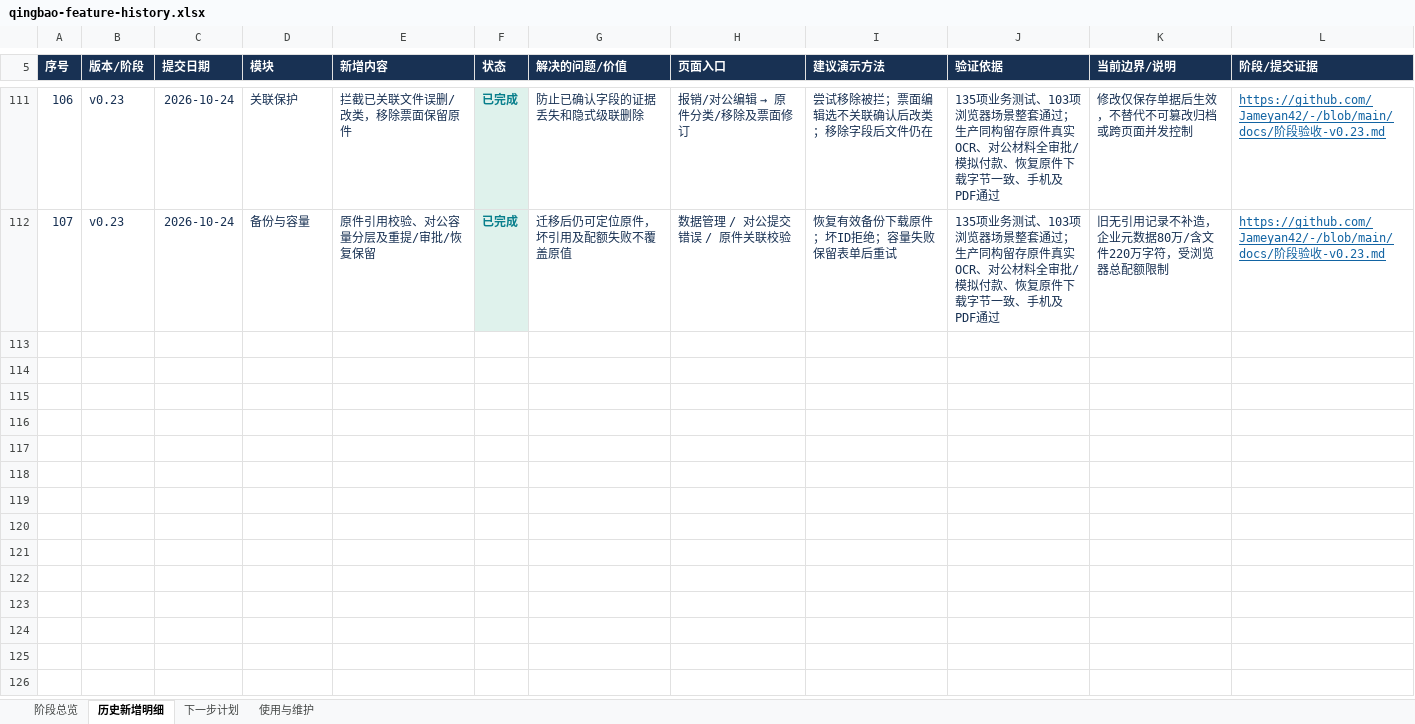
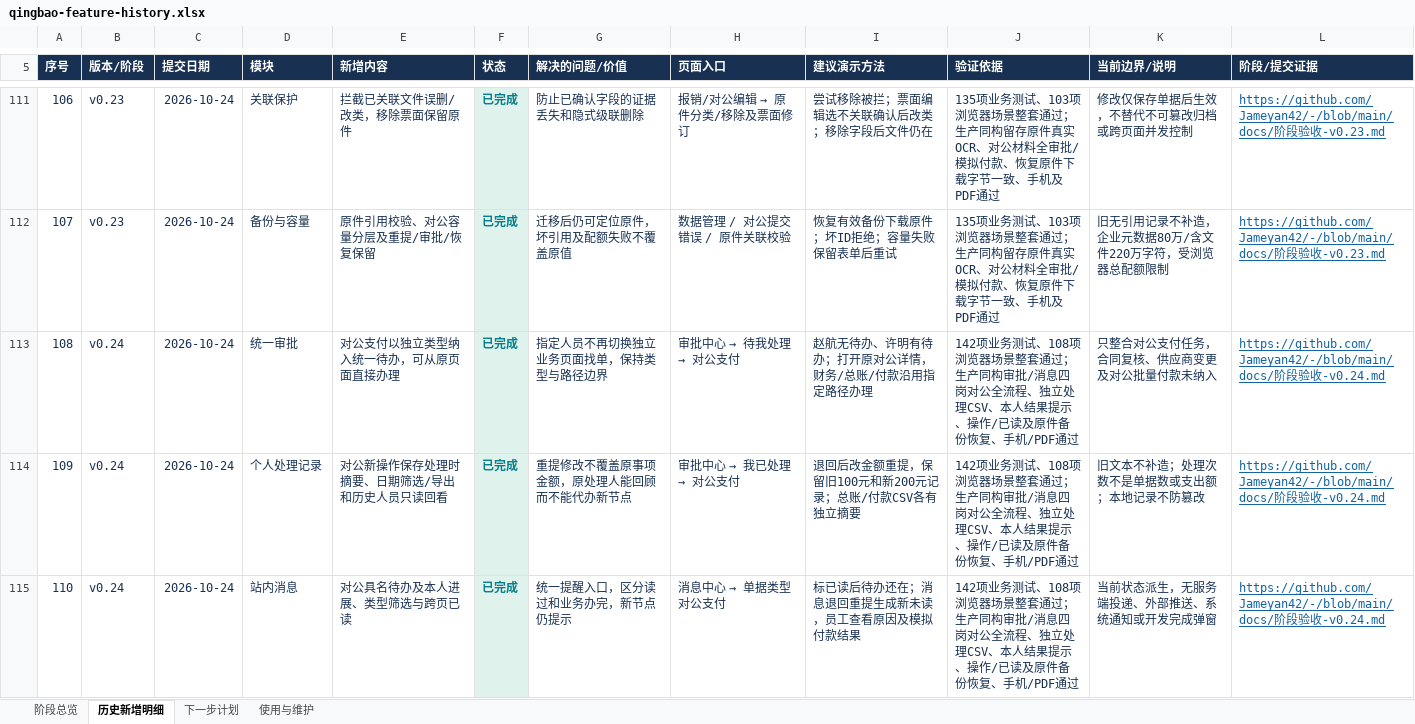
Before and after one commit to Jameyan42/-, an Excel workbook: deliverables/qingbao-feature-history.xlsx, sheet 历史新增明细, drawn as a sheet; only a part is shown, gaps mark what is left out; values as stored, in another font and other column widths than the file's, no borders; table styles not drawn; the diff covers the shown part only; the diff names each change by its address in the sheet, - before the commit and + after, or states it on an @@ line.

Commit message:
Record v0.24 delivery in feature history workbook

```diff
--- a/deliverables/qingbao-feature-history.xlsx (sheet 历史新增明细)
+++ b/deliverables/qingbao-feature-history.xlsx (sheet 历史新增明细)
+row 113: 108 | v0.24 | 2026-10-24 | 统一审批 | 对公支付以独立类型纳入统一待办，可从原页面直接办理 | 已完成 | 指定人员不再切换独立业务页面找单，保持类型与路径边界 | 审批中心 → 待我处理 → 对公支付 | 赵航无待办、许明有待办；打开原对公详情，财务/总账/付款沿用指定路径办理 | 142项业务测试、108项浏览器场景整套通过；生产同构审批/消息四岗对公全流程、独立处理CSV、本人结果提示、操作/已读及原件备份恢复、手机/PDF通过 | 只整合对公支付任务，合同复核、供应商变更及对公批量付款未纳入 | https://github.com/Jameyan42/-/blob/main/docs/阶段验收-v0.24.md
+row 114: 109 | v0.24 | 2026-10-24 | 个人处理记录 | 对公新操作保存处理时摘要、日期筛选/导出和历史人员只读回看 | 已完成 | 重提修改不覆盖原事项金额，原处理人能回顾而不能代办新节点 | 审批中心 → 我已处理 → 对公支付 | 退回后改金额重提，保留旧100元和新200元记录；总账/付款CSV各有独立摘要 | 142项业务测试、108项浏览器场景整套通过；生产同构审批/消息四岗对公全流程、独立处理CSV、本人结果提示、操作/已读及原件备份恢复、手机/PDF通过 | 旧文本不补造；处理次数不是单据数或支出额；本地记录不防篡改 | https://github.com/Jameyan42/-/blob/main/docs/阶段验收-v0.24.md
+row 115: 110 | v0.24 | 2026-10-24 | 站内消息 | 对公具名待办及本人进展、类型筛选与跨页已读 | 已完成 | 统一提醒入口，区分读过和业务办完，新节点仍提示 | 消息中心 → 单据类型对公支付 | 标已读后待办还在；消息退回重提生成新未读，员工查看原因及模拟付款结果 | 142项业务测试、108项浏览器场景整套通过；生产同构审批/消息四岗对公全流程、独立处理CSV、本人结果提示、操作/已读及原件备份恢复、手机/PDF通过 | 当前状态派生，无服务端投递、外部推送、系统通知或开发完成弹窗 | https://github.com/Jameyan42/-/blob/main/docs/阶段验收-v0.24.md
```
Also changed, not shown: 2 added rows elsewhere in this sheet, sheet 下一步计划, sheet 阶段总览, sheet 使用与维护, 3 other files.
